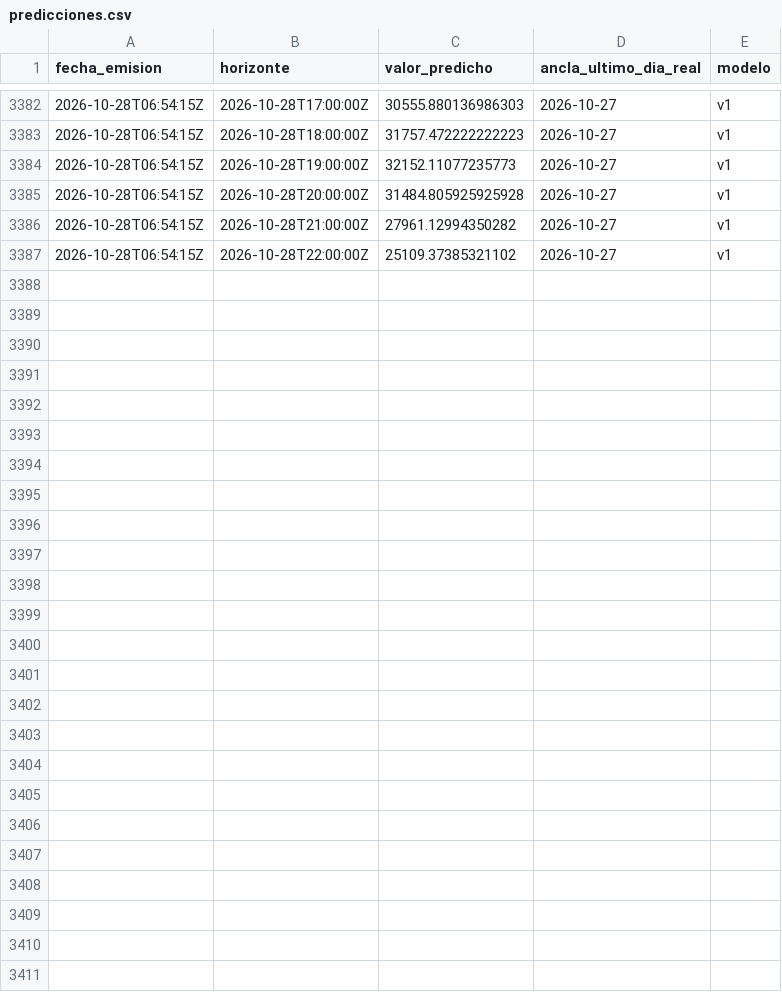
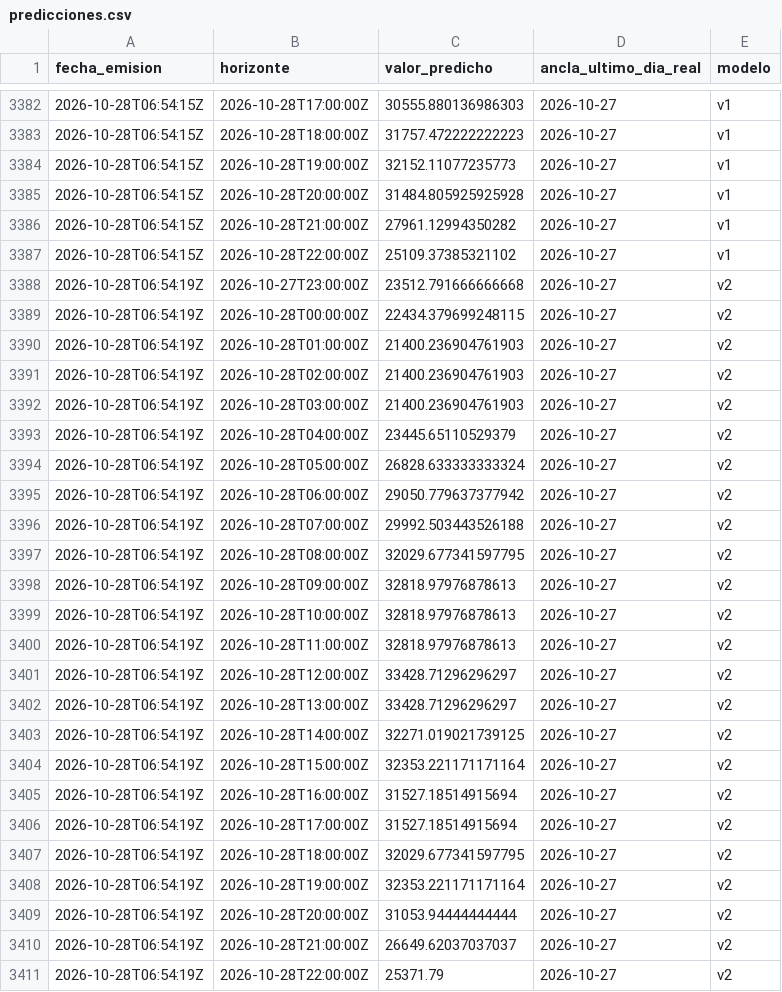
Before and after one commit to LauraCGuzman/Proyecto_REE, a CSV file: data/predicciones.csv, drawn as a sheet; only a part is shown, gaps mark what is left out.

```diff
--- a/data/predicciones.csv
+++ b/data/predicciones.csv
@@ -3387 +3387,25 @@ fecha_emision,horizonte,valor_predicho,ancla_ultimo_dia_real,modelo
 2026-10-28T06:54:15Z,2026-10-28T22:00:00Z,25109.37385321102,2026-10-27,v1
+2026-10-28T06:54:19Z,2026-10-27T23:00:00Z,23512.791666666668,2026-10-27,v2
+2026-10-28T06:54:19Z,2026-10-28T00:00:00Z,22434.379699248115,2026-10-27,v2
+2026-10-28T06:54:19Z,2026-10-28T01:00:00Z,21400.236904761903,2026-10-27,v2
+2026-10-28T06:54:19Z,2026-10-28T02:00:00Z,21400.236904761903,2026-10-27,v2
+2026-10-28T06:54:19Z,2026-10-28T03:00:00Z,21400.236904761903,2026-10-27,v2
+2026-10-28T06:54:19Z,2026-10-28T04:00:00Z,23445.65110529379,2026-10-27,v2
+2026-10-28T06:54:19Z,2026-10-28T05:00:00Z,26828.633333333324,2026-10-27,v2
+2026-10-28T06:54:19Z,2026-10-28T06:00:00Z,29050.779637377942,2026-10-27,v2
+2026-10-28T06:54:19Z,2026-10-28T07:00:00Z,29992.503443526188,2026-10-27,v2
+2026-10-28T06:54:19Z,2026-10-28T08:00:00Z,32029.677341597795,2026-10-27,v2
+2026-10-28T06:54:19Z,2026-10-28T09:00:00Z,32818.97976878613,2026-10-27,v2
+2026-10-28T06:54:19Z,2026-10-28T10:00:00Z,32818.97976878613,2026-10-27,v2
+2026-10-28T06:54:19Z,2026-10-28T11:00:00Z,32818.97976878613,2026-10-27,v2
+2026-10-28T06:54:19Z,2026-10-28T12:00:00Z,33428.71296296297,2026-10-27,v2
+2026-10-28T06:54:19Z,2026-10-28T13:00:00Z,33428.71296296297,2026-10-27,v2
+2026-10-28T06:54:19Z,2026-10-28T14:00:00Z,32271.019021739125,2026-10-27,v2
+2026-10-28T06:54:19Z,2026-10-28T15:00:00Z,32353.221171171164,2026-10-27,v2
+2026-10-28T06:54:19Z,2026-10-28T16:00:00Z,31527.18514915694,2026-10-27,v2
+2026-10-28T06:54:19Z,2026-10-28T17:00:00Z,31527.18514915694,2026-10-27,v2
+2026-10-28T06:54:19Z,2026-10-28T18:00:00Z,32029.677341597795,2026-10-27,v2
+2026-10-28T06:54:19Z,2026-10-28T19:00:00Z,32353.221171171164,2026-10-27,v2
+2026-10-28T06:54:19Z,2026-10-28T20:00:00Z,31053.94444444444,2026-10-27,v2
+2026-10-28T06:54:19Z,2026-10-28T21:00:00Z,26649.62037037037,2026-10-27,v2
+2026-10-28T06:54:19Z,2026-10-28T22:00:00Z,25371.79,2026-10-27,v2
```
